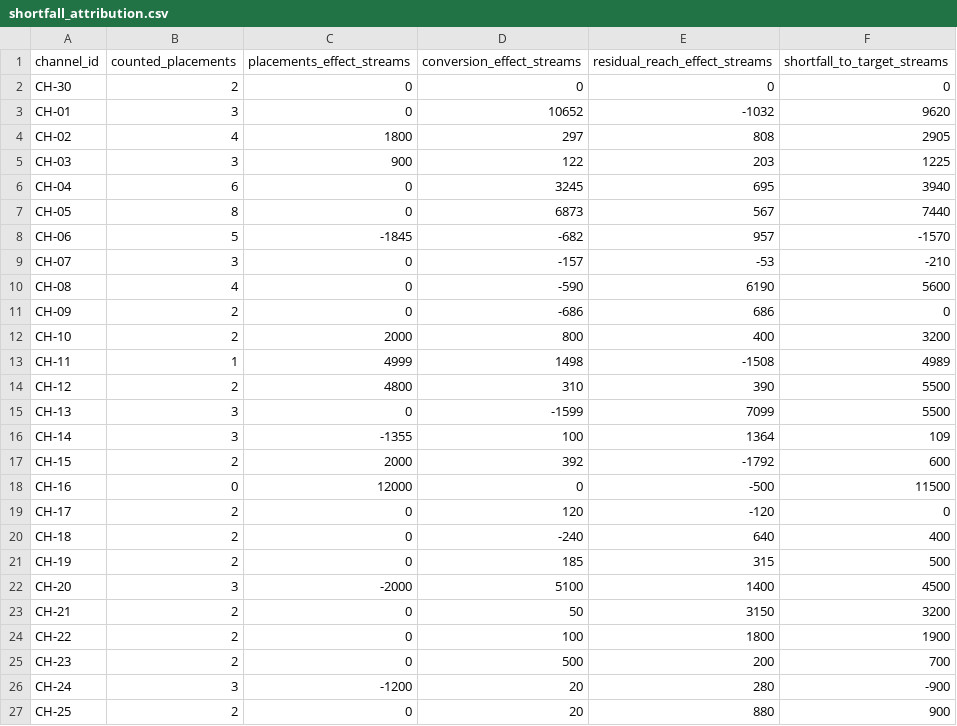
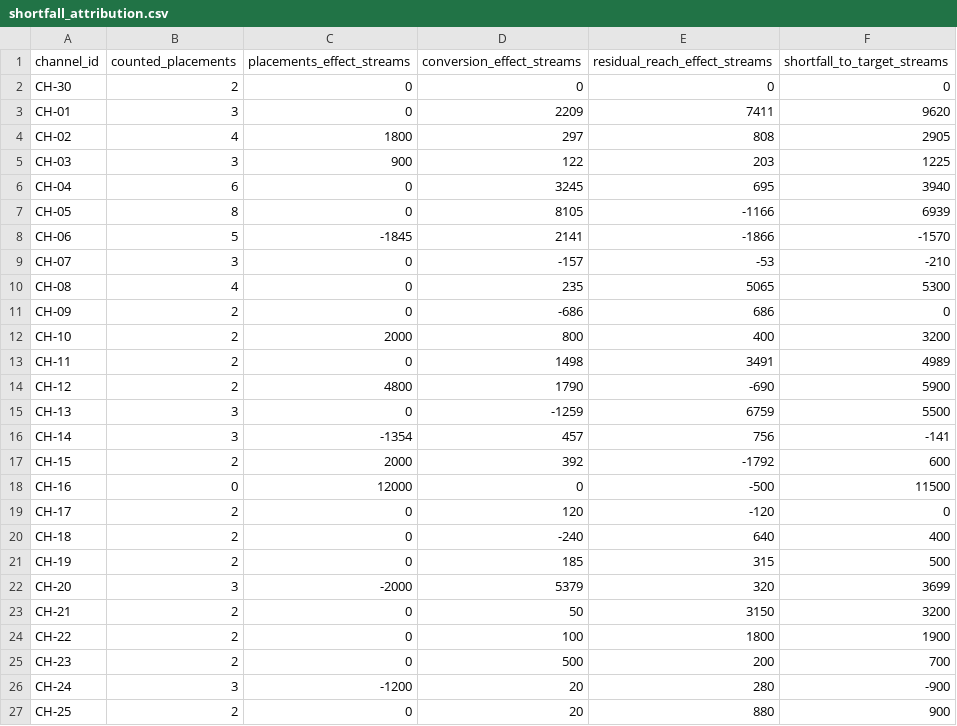
Before and after one commit to muhammady7-netizen/-haseeb-harbor-pipeline, a CSV file: task-sources/bus-b50-v29/solution/files/shortfall_attribution.csv, drawn as a sheet; only a part is shown.

```diff
--- a/task-sources/bus-b50-v29/solution/files/shortfall_attribution.csv
+++ b/task-sources/bus-b50-v29/solution/files/shortfall_attribution.csv
@@ -2,3 +2,3 @@ channel_id,counted_placements,placements_effect_streams,conversion_effect_stream
 CH-30,2,0,0,0,0
-CH-01,3,0,10652,-1032,9620
+CH-01,3,0,2209,7411,9620
 CH-02,4,1800,297,808,2905
@@ -6,12 +6,12 @@ CH-03,3,900,122,203,1225
 CH-04,6,0,3245,695,3940
-CH-05,8,0,6873,567,7440
-CH-06,5,-1845,-682,957,-1570
+CH-05,8,0,8105,-1166,6939
+CH-06,5,-1845,2141,-1866,-1570
 CH-07,3,0,-157,-53,-210
-CH-08,4,0,-590,6190,5600
+CH-08,4,0,235,5065,5300
 CH-09,2,0,-686,686,0
 CH-10,2,2000,800,400,3200
-CH-11,1,4999,1498,-1508,4989
-CH-12,2,4800,310,390,5500
-CH-13,3,0,-1599,7099,5500
-CH-14,3,-1355,100,1364,109
+CH-11,2,0,1498,3491,4989
+CH-12,2,4800,1790,-690,5900
+CH-13,3,0,-1259,6759,5500
+CH-14,3,-1354,457,756,-141
 CH-15,2,2000,392,-1792,600
@@ -21,3 +21,3 @@ CH-18,2,0,-240,640,400
 CH-19,2,0,185,315,500
-CH-20,3,-2000,5100,1400,4500
+CH-20,3,-2000,5379,320,3699
 CH-21,2,0,50,3150,3200
```
Also changed, not shown: task-sources/bus-b50-v29/environment/input/placement_log.csv, task-sources/bus-b50-v29/environment/input/streaming_ledger.csv, 7 other files.
